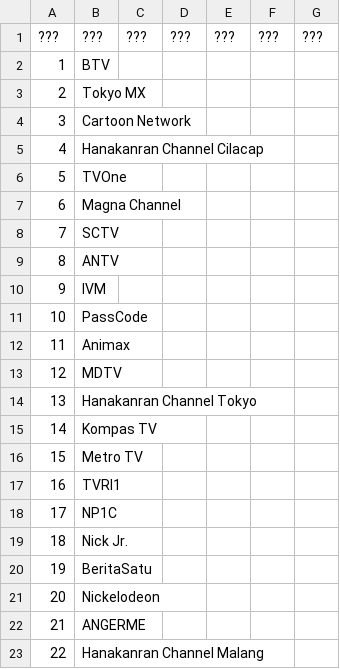
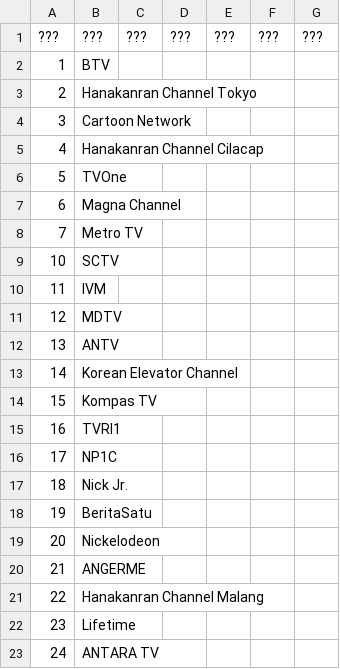
Before and after one commit to TG635-alt126xA/ExtendedMaster113, a CSV file: 341.csv, drawn as a sheet; only a part is shown; the shorter side is filled out with more unchanged rows; the diff covers the shown part only.

```diff
--- a/341.csv
+++ b/341.csv
@@ -2,3 +2,3 @@
 1,BTV,,,,,
-2,Tokyo MX,,,,,
+2,Hanakanran Channel Tokyo,,,,,
 3,Cartoon Network,,,,,
@@ -7,11 +7,9 @@
 6,Magna Channel,,,,,
-7,SCTV,,,,,
-8,ANTV,,,,,
-9,IVM,,,,,
-10,PassCode,,,,,
-11,Animax,,,,,
+7,Metro TV,,,,,
+10,SCTV,,,,,
+11,IVM,,,,,
 12,MDTV,,,,,
-13,Hanakanran Channel Tokyo,,,,,
-14,Kompas TV,,,,,
-15,Metro TV,,,,,
+13,ANTV,,,,,
+14,Korean Elevator Channel,,,,,
+15,Kompas TV,,,,,
 16,TVRI1,,,,,
```
Also changed, not shown: 2 added rows, 10 removed rows and 22 edited cells elsewhere in this file.
